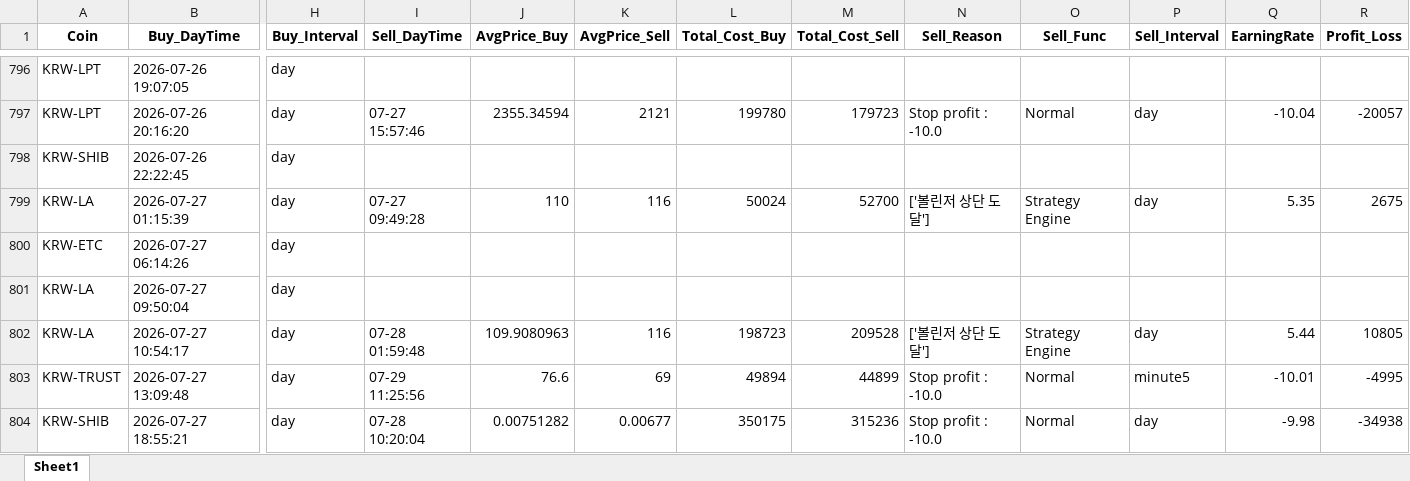
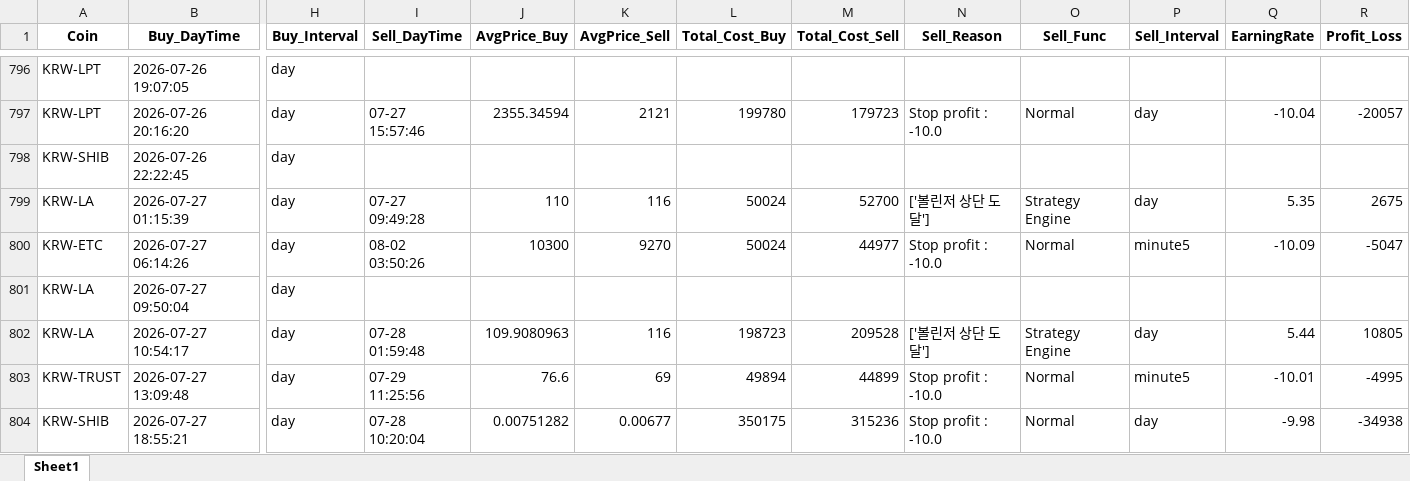
Before and after one commit to koala0111/koala0111.github.io, an Excel workbook: data/trade_data_log.xlsx, sheet Sheet1, drawn as a sheet; only a part is shown, gaps mark what is left out; values as stored, in another font and other column widths than the file's, no borders; the diff names each change by its address in the sheet, - before the commit and + after, or states it on an @@ line.

Commit message:
Update data/trade_data_log.xlsx (2026-08-02 03:50:29 KST) [skip ci]

```diff
--- a/data/trade_data_log.xlsx (sheet Sheet1)
+++ b/data/trade_data_log.xlsx (sheet Sheet1)
-I800 (Sell_DayTime): (empty)
+I800 (Sell_DayTime): 08-02 03:50:26
-J800 (AvgPrice_Buy): (empty)
+J800 (AvgPrice_Buy): 10300
-K800 (AvgPrice_Sell): (empty)
+K800 (AvgPrice_Sell): 9270
-L800 (Total_Cost_Buy): (empty)
+L800 (Total_Cost_Buy): 50024
-M800 (Total_Cost_Sell): (empty)
+M800 (Total_Cost_Sell): 44977
-N800 (Sell_Reason): (empty)
+N800 (Sell_Reason): Stop profit : -10.0
-O800 (Sell_Func): (empty)
+O800 (Sell_Func): Normal
-P800 (Sell_Interval): (empty)
+P800 (Sell_Interval): minute5
-Q800 (EarningRate): (empty)
+Q800 (EarningRate): -10.09
-R800 (Profit_Loss): (empty)
+R800 (Profit_Loss): -5047
```
